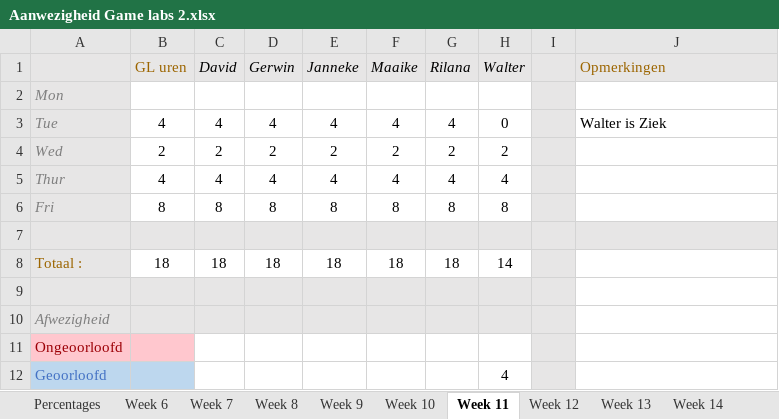
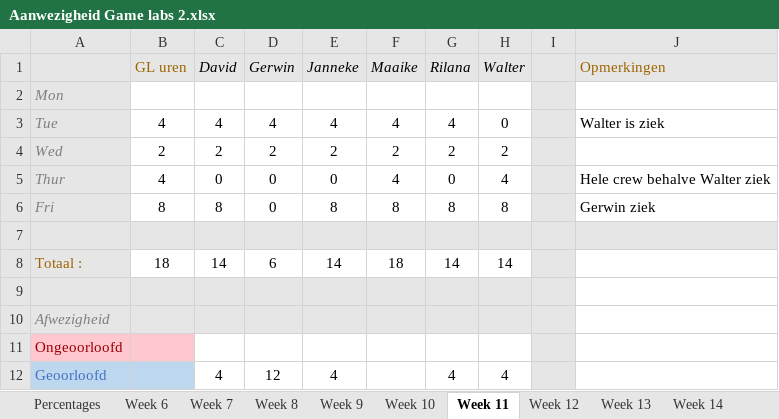
Before and after one commit to Sepi-Florez/Orphanage, an Excel workbook: Documents/Aanwezigheid Game labs 2.xlsx, sheet Week 11, drawn as a sheet; values as stored, in another font and other column widths than the file's, no borders; the diff names each change by its address in the sheet, - before the commit and + after, or states it on an @@ line.

```diff
--- a/Documents/Aanwezigheid Game labs 2.xlsx (sheet Week 11)
+++ b/Documents/Aanwezigheid Game labs 2.xlsx (sheet Week 11)
-J3 (Opmerkingen): Walter is Ziek
+J3 (Opmerkingen): Walter is ziek
-C5 (David): 4
+C5 (David): 0
-D5 (Gerwin): 4
+D5 (Gerwin): 0
-E5 (Janneke): 4
+E5 (Janneke): 0
-G5 (Rilana): 4
+G5 (Rilana): 0
-J5 (Opmerkingen): (empty)
+J5 (Opmerkingen): Hele crew behalve Walter ziek
-D6 (Gerwin): 8
+D6 (Gerwin): 0
-J6 (Opmerkingen): (empty)
+J6 (Opmerkingen): Gerwin ziek
-C8 (David): 18
+C8 (David): 14
-D8 (Gerwin): 18
+D8 (Gerwin): 6
-E8 (Janneke): 18
+E8 (Janneke): 14
-G8 (Rilana): 18
+G8 (Rilana): 14
-C12 (David): (empty)
+C12 (David): 4
-D12 (Gerwin): (empty)
+D12 (Gerwin): 12
-E12 (Janneke): (empty)
+E12 (Janneke): 4
-G12 (Rilana): (empty)
+G12 (Rilana): 4
```
Also changed, not shown: sheet Week 12, sheet Percentages, 8 other files.
